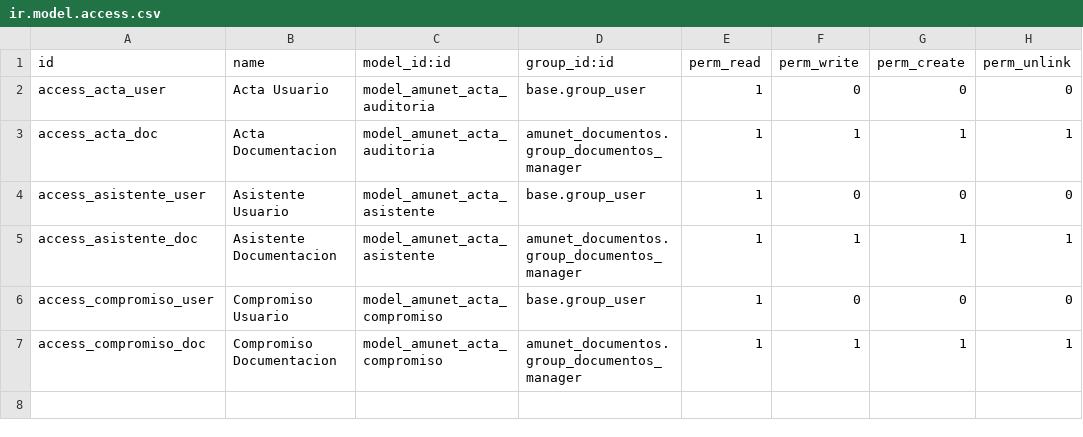
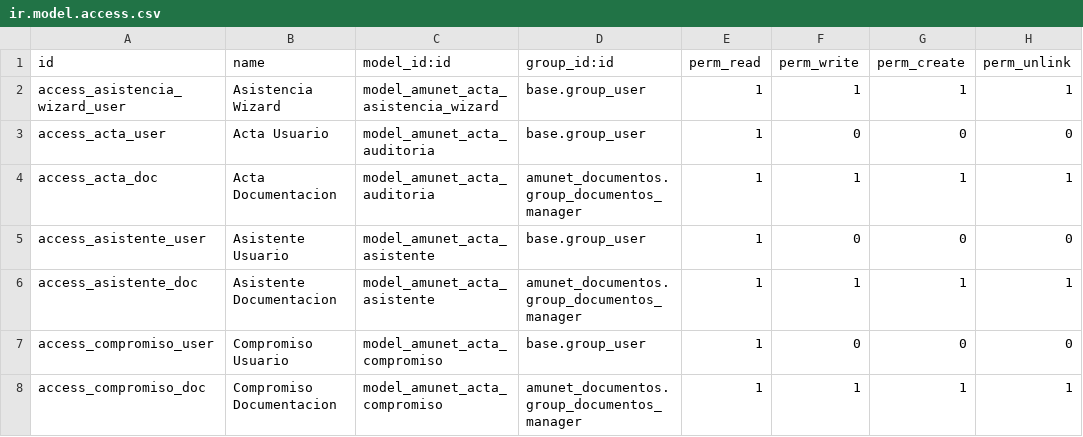
Before and after one commit to feruap/odoo-iso, a CSV file: addons/amunet_acta_auditoria/security/ir.model.access.csv, drawn as a sheet.

```diff
--- a/addons/amunet_acta_auditoria/security/ir.model.access.csv
+++ b/addons/amunet_acta_auditoria/security/ir.model.access.csv
@@ -1,2 +1,3 @@
 id,name,model_id:id,group_id:id,perm_read,perm_write,perm_create,perm_unlink
+access_asistencia_wizard_user,Asistencia Wizard,model_amunet_acta_asistencia_wizard,base.group_user,1,1,1,1
 access_acta_user,Acta Usuario,model_amunet_acta_auditoria,base.group_user,1,0,0,0
```
Also changed, not shown: 10 other files.
